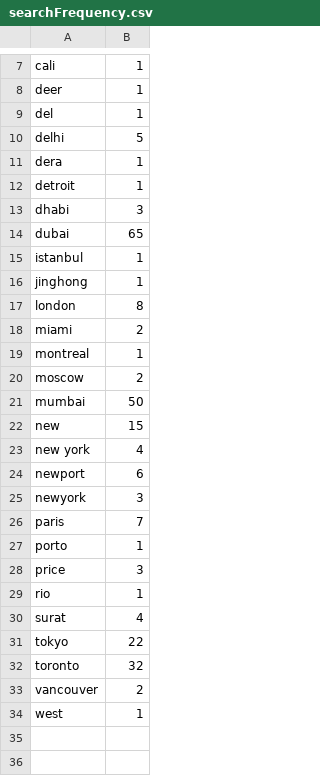
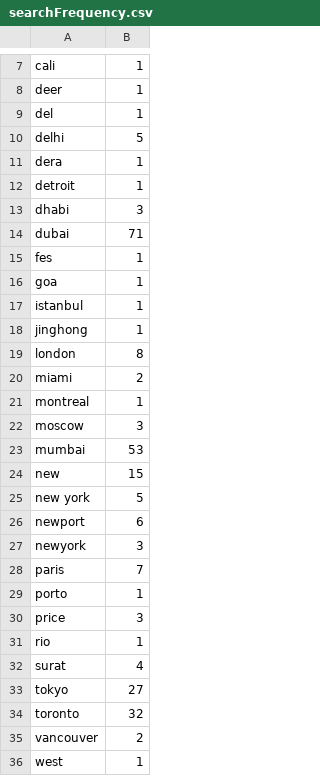
Before and after one commit to yashpatel458/Flight-Price-Analysis, a CSV file: FlightPriceAnalysis/src/Search_Frequency/searchFrequency.csv, drawn as a sheet; only a part is shown, gaps mark what is left out.

```diff
--- a/FlightPriceAnalysis/src/Search_Frequency/searchFrequency.csv
+++ b/FlightPriceAnalysis/src/Search_Frequency/searchFrequency.csv
@@ -13,3 +13,5 @@ detroit,1
 dhabi,3
-dubai,65
+dubai,71
+fes,1
+goa,1
 istanbul,1
@@ -19,6 +21,6 @@ miami,2
 montreal,1
-moscow,2
-mumbai,50
+moscow,3
+mumbai,53
 new,15
-new york,4
+new york,5
 newport,6
@@ -30,3 +32,3 @@ rio,1
 surat,4
-tokyo,22
+tokyo,27
 toronto,32
```
Also changed, not shown: 15 other files.
